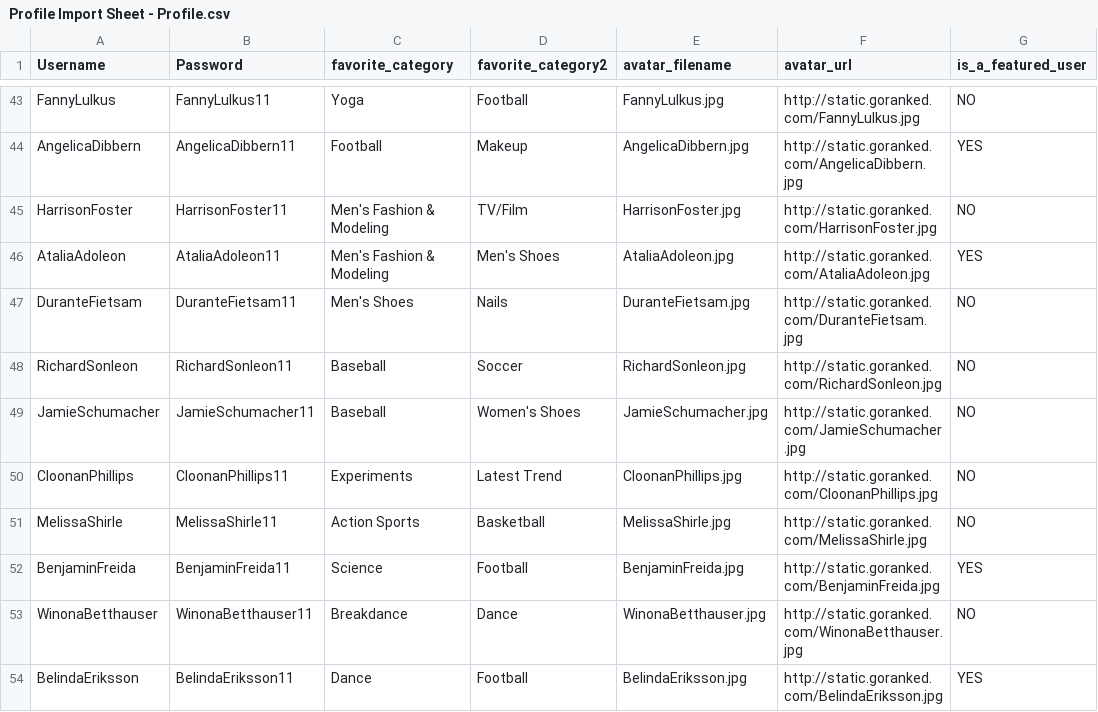
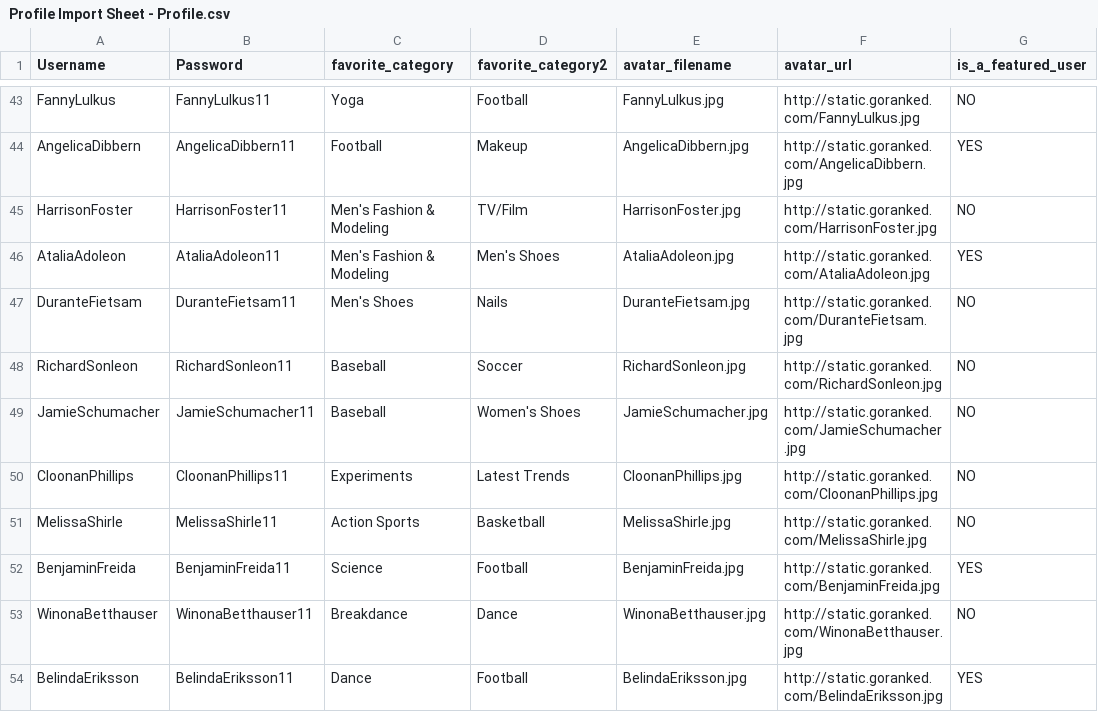
Before and after one commit to thingdeux/RankedAPI, a CSV file: src/profile/admin/Profile Import Sheet - Profile.csv, drawn as a sheet; only a part is shown, gaps mark what is left out; the diff names each change by its address in the sheet, - before the commit and + after, or states it on an @@ line.

```diff
--- a/src/profile/admin/Profile Import Sheet - Profile.csv
+++ b/src/profile/admin/Profile Import Sheet - Profile.csv
-D50 (favorite_category2): Latest Trend
+D50 (favorite_category2): Latest Trends
```
Also changed, not shown: src/categorization/admin/Pre-Defined Categories - Import.csv, src/profile/admin/Profile Import Sheet - Videos.csv, 6 other files.
